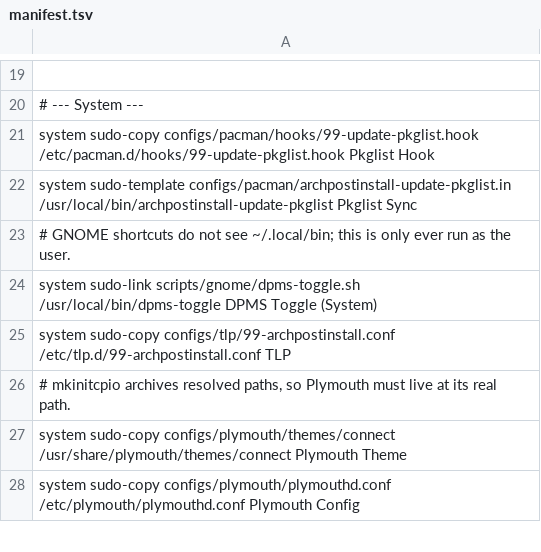
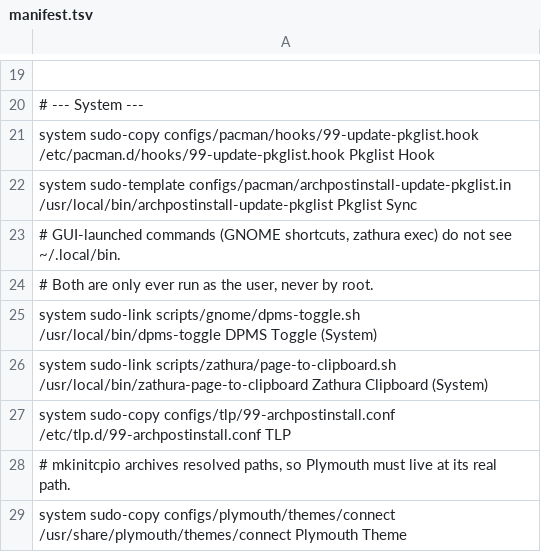
Before and after one commit to pengstem/archPostInstall, a TSV file: manifest.tsv, drawn as a sheet; only a part is shown, gaps mark what is left out; the shorter side is filled out with more unchanged rows.

Commit message:
fix: drop hard-coded home paths from kitty and zathura
kitty resolves custom kitten paths with expanduser, so ~/ works.
zathura's exec does no shell expansion but searches PATH, so the
clipboard helper gets a /usr/local/bin link like dpms-toggle (GUI apps
do not see ~/.local/bin; it only runs as the user).

```diff
--- a/manifest.tsv
+++ b/manifest.tsv
@@ -22,4 +22,6 @@ system  sudo-copy      configs/pacman/hooks/99-update-pkglist.hook            /e
 system  sudo-template  configs/pacman/archpostinstall-update-pkglist.in       /usr/local/bin/archpostinstall-update-pkglist               Pkglist Sync
-# GNOME shortcuts do not see ~/.local/bin; this is only ever run as the user.
+# GUI-launched commands (GNOME shortcuts, zathura exec) do not see ~/.local/bin.
+# Both are only ever run as the user, never by root.
 system  sudo-link      scripts/gnome/dpms-toggle.sh                           /usr/local/bin/dpms-toggle                                  DPMS Toggle (System)
+system  sudo-link      scripts/zathura/page-to-clipboard.sh                   /usr/local/bin/zathura-page-to-clipboard                    Zathura Clipboard (System)
 system  sudo-copy      configs/tlp/99-archpostinstall.conf                    /etc/tlp.d/99-archpostinstall.conf                          TLP
```
Also changed, not shown: 3 other files.
